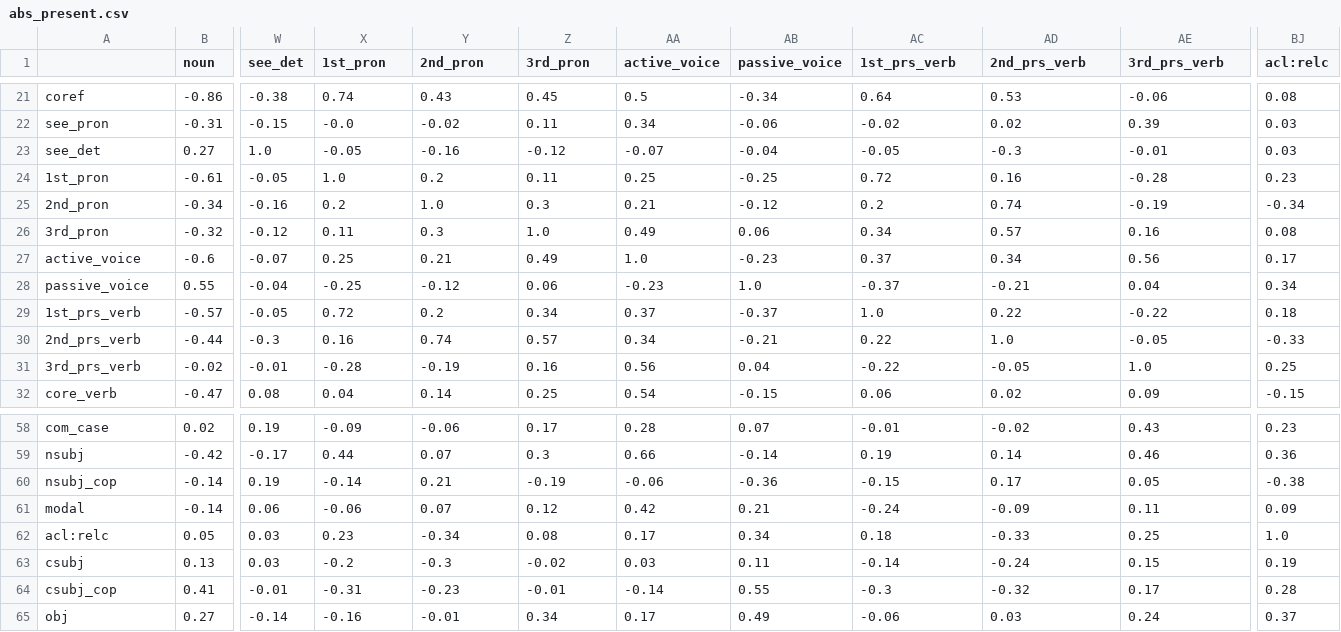
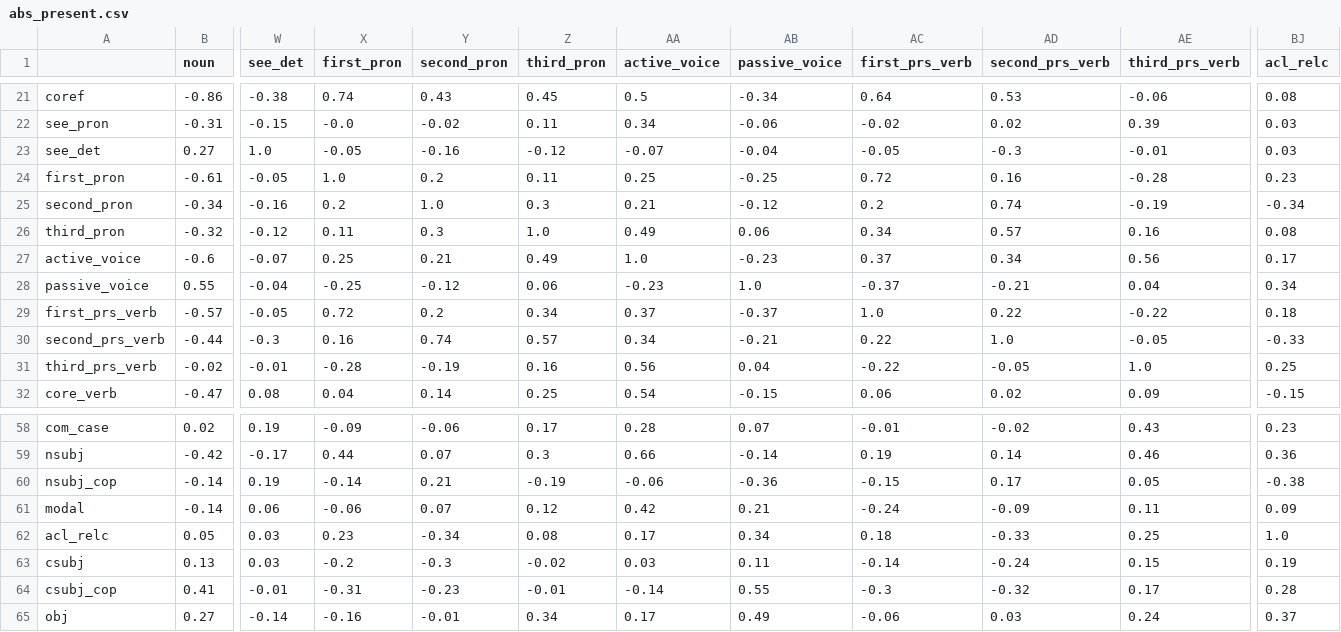
Before and after one commit to kristiinavaik/limesurvey_data, a CSV file: eesti_analyys/korrelatsiooni_csvd/abs_present.csv, drawn as a sheet; only a part is shown, gaps mark what is left out; the diff names each change by its address in the sheet, - before the commit and + after, or states it on an @@ line.

```diff
--- a/eesti_analyys/korrelatsiooni_csvd/abs_present.csv
+++ b/eesti_analyys/korrelatsiooni_csvd/abs_present.csv
-X1: 1st_pron
+X1: first_pron
-Y1: 2nd_pron
+Y1: second_pron
-Z1: 3rd_pron
+Z1: third_pron
-AC1: 1st_prs_verb
+AC1: first_prs_verb
-AD1: 2nd_prs_verb
+AD1: second_prs_verb
-AE1: 3rd_prs_verb
+AE1: third_prs_verb
-BJ1: acl:relc
+BJ1: acl_relc
-A24: 1st_pron
+A24: first_pron
-A25: 2nd_pron
+A25: second_pron
-A26: 3rd_pron
+A26: third_pron
-A29: 1st_prs_verb
+A29: first_prs_verb
-A30: 2nd_prs_verb
+A30: second_prs_verb
-A31: 3rd_prs_verb
+A31: third_prs_verb
-A62: acl:relc
+A62: acl_relc
```
Also changed, not shown: 6 other files.
